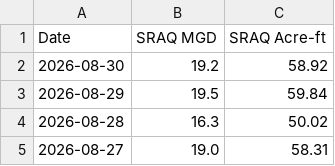
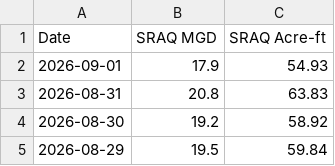
Before and after one commit to shiyu-xin/water_production, a CSV file: data/sr_aq.csv, drawn as a sheet; only a part is shown; the shorter side is filled out with more unchanged rows; the diff covers the shown part only; the diff names each change by its address in the sheet, - before the commit and + after, or states it on an @@ line.

Commit message:
Update CSV

```diff
--- a/data/sr_aq.csv
+++ b/data/sr_aq.csv
+row 2: 2026-09-01 | 17.9 | 54.93
+row 3: 2026-08-31 | 20.8 | 63.83
```
Also changed, not shown: 29 added rows, 6 removed rows and 1 edited cell elsewhere in this file.
